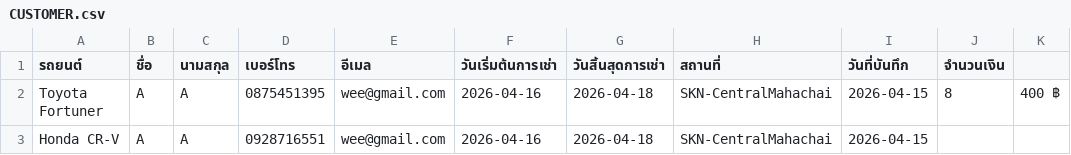
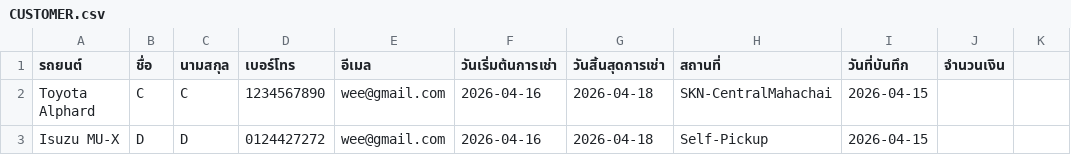
Before and after one commit to Txpxt-xuto/Project-idea, a CSV file: NEW-Website/CUSTOMER.csv, drawn as a sheet.

Commit message:
Update CUSTOMER.csv

```diff
--- a/NEW-Website/CUSTOMER.csv
+++ b/NEW-Website/CUSTOMER.csv
@@ -1,3 +1,3 @@
 รถยนต์,ชื่อ,นามสกุล,เบอร์โทร,อีเมล,วันเริ่มต้นการเช่า,วันสิ้นสุดการเช่า,สถานที่,วันที่บันทึก,จำนวนเงิน
-Toyota Fortuner,A,A,0875451395,wee@gmail.com,2026-04-16,2026-04-18,SKN-CentralMahachai,2026-04-15,8,400 ฿
-Honda CR-V,A,A,0928716551,wee@gmail.com,2026-04-16,2026-04-18,SKN-CentralMahachai,2026-04-15,
+Toyota Alphard,C,C,1234567890,wee@gmail.com,2026-04-16,2026-04-18,SKN-CentralMahachai,2026-04-15,
+Isuzu MU-X,D,D,0124427272,wee@gmail.com,2026-04-16,2026-04-18,Self-Pickup,2026-04-15,
```
